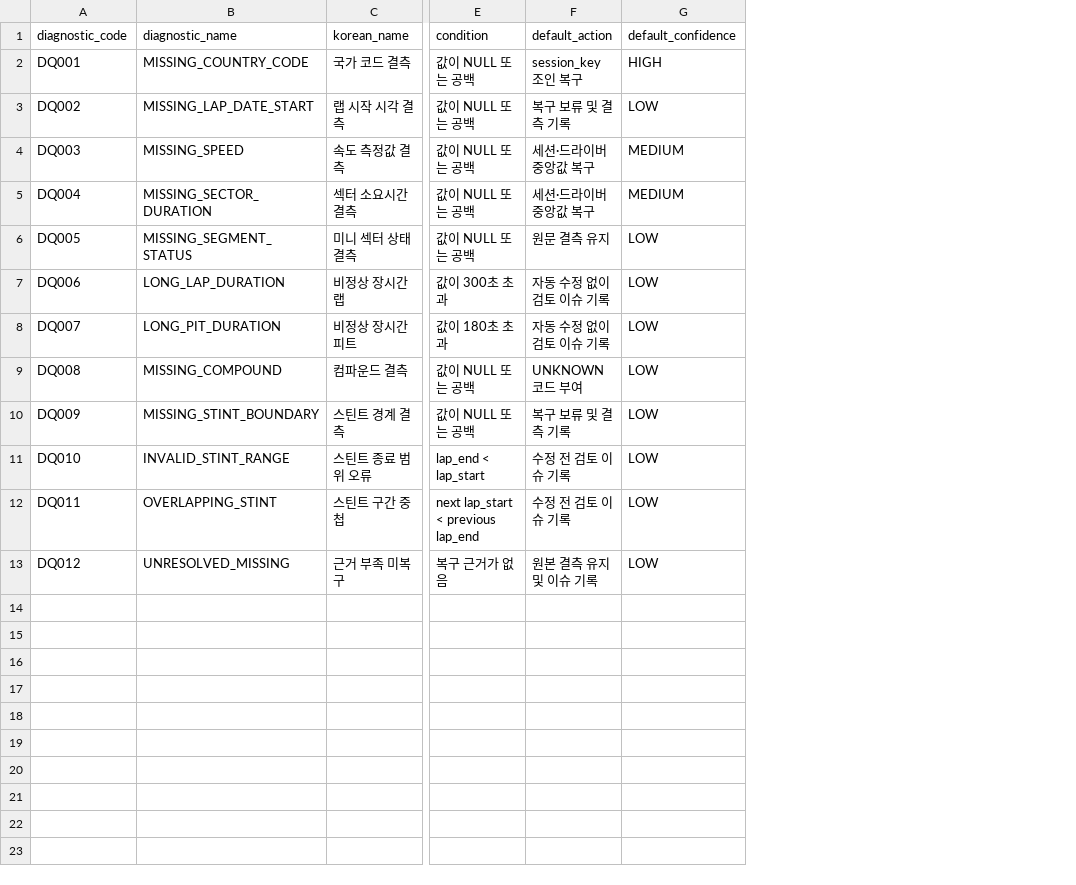
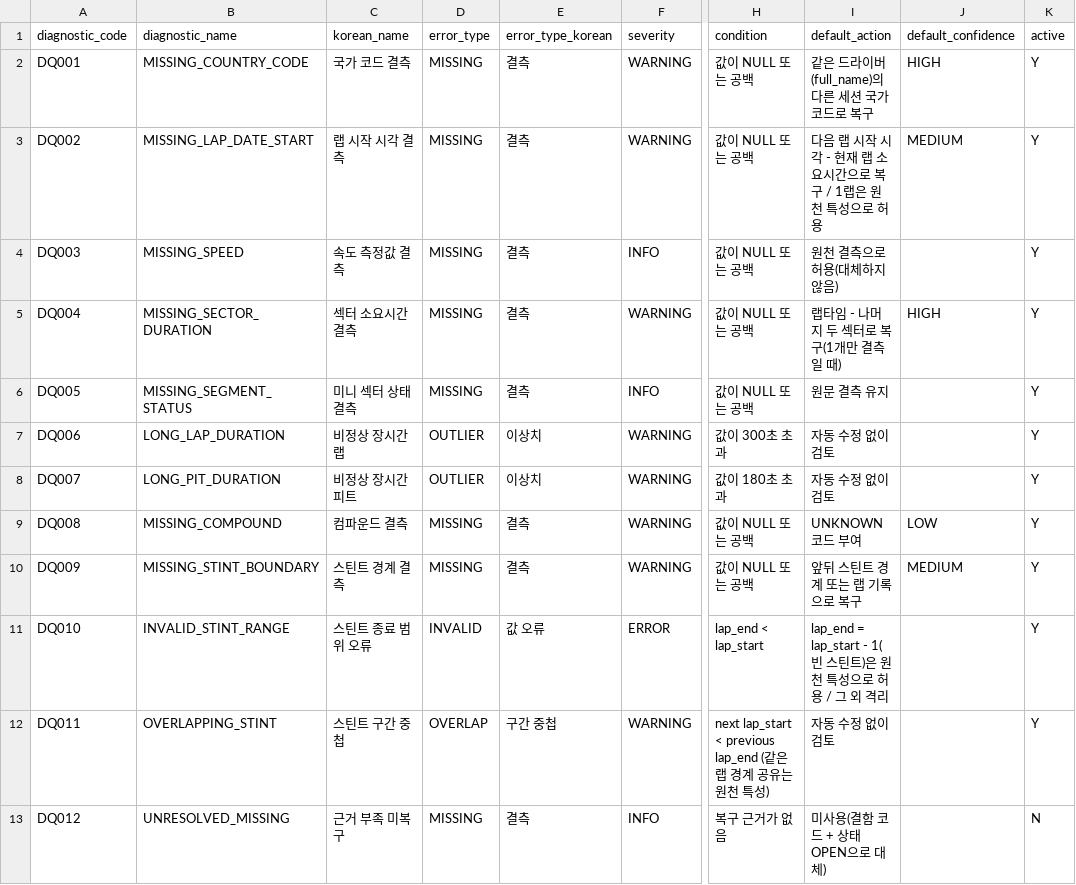
Before and after one commit to encore-ai-campus/mlo-02-p2-team1, a CSV file: data/standard_dictionary/diagnostic_codes.csv, drawn as a sheet; only a part is shown, gaps mark what is left out; addresses are those after the commit; the diff covers the shown part only; the diff names each change by its address in the sheet, - before the commit and + after, or states it on an @@ line.

```diff
--- a/data/standard_dictionary/diagnostic_codes.csv
+++ b/data/standard_dictionary/diagnostic_codes.csv
+column D (error_type), rows 2-13: MISSING | MISSING | MISSING | MISSING | MISSING | OUTLIER | OUTLIER | MISSING | MISSING | INVALID | OVERLAP | MISSING
+column E (error_type_korean), rows 2-13: 결측 | 결측 | 결측 | 결측 | 결측 | 이상치 | 이상치 | 결측 | 결측 | 값 오류 | 구간 중첩 | 결측
+column F (severity), rows 2-13: WARNING | WARNING | INFO | WARNING | INFO | WARNING | WARNING | WARNING | WARNING | ERROR | WARNING | INFO
+column K (active), rows 2-13: Y | Y | Y | Y | Y | Y | Y | Y | Y | Y | Y | N
-I2 (default_action): session_key 조인 복구
+I2 (default_action): 같은 드라이버(full_name)의 다른 세션 국가 코드로 복구
-I3 (default_action): 복구 보류 및 결측 기록
+I3 (default_action): 다음 랩 시작 시각 - 현재 랩 소요시간으로 복구 / 1랩은 원천 특성으로 허용
-J3 (default_confidence): LOW
+J3 (default_confidence): MEDIUM
-I4 (default_action): 세션·드라이버 중앙값 복구
+I4 (default_action): 원천 결측으로 허용(대체하지 않음)
-J4 (default_confidence): MEDIUM
+J4 (default_confidence): (empty)
-I5 (default_action): 세션·드라이버 중앙값 복구
+I5 (default_action): 랩타임 - 나머지 두 섹터로 복구(1개만 결측일 때)
-J5 (default_confidence): MEDIUM
+J5 (default_confidence): HIGH
-J6:J8 (default_confidence): LOW
+J6:J8 (default_confidence): (empty)
-I7:I8 (default_action): 자동 수정 없이 검토 이슈 기록
+I7:I8 (default_action): 자동 수정 없이 검토
-I10 (default_action): 복구 보류 및 결측 기록
+I10 (default_action): 앞뒤 스틴트 경계 또는 랩 기록으로 복구
-J10 (default_confidence): LOW
+J10 (default_confidence): MEDIUM
-I11 (default_action): 수정 전 검토 이슈 기록
+I11 (default_action): lap_end = lap_start - 1(빈 스틴트)은 원천 특성으로 허용 / 그 외 격리
-J11:J13 (default_confidence): LOW
+J11:J13 (default_confidence): (empty)
-H12 (condition): next lap_start < previous lap_end
+H12 (condition): next lap_start < previous lap_end (같은 랩 경계 공유는 원천 특성)
-I12 (default_action): 수정 전 검토 이슈 기록
+I12 (default_action): 자동 수정 없이 검토
-I13 (default_action): 원본 결측 유지 및 이슈 기록
+I13 (default_action): 미사용(결함 코드 + 상태 OPEN으로 대체)
```
Also changed, not shown: 15 added rows elsewhere in this file, data/standard_dictionary/codes.csv, data/standard_dictionary/domains.csv, 33 other files.
